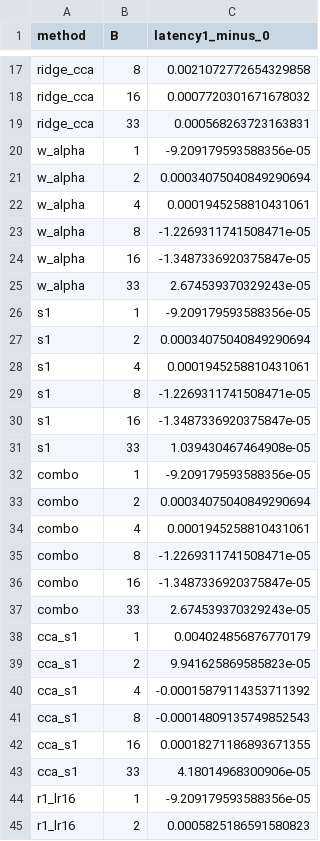
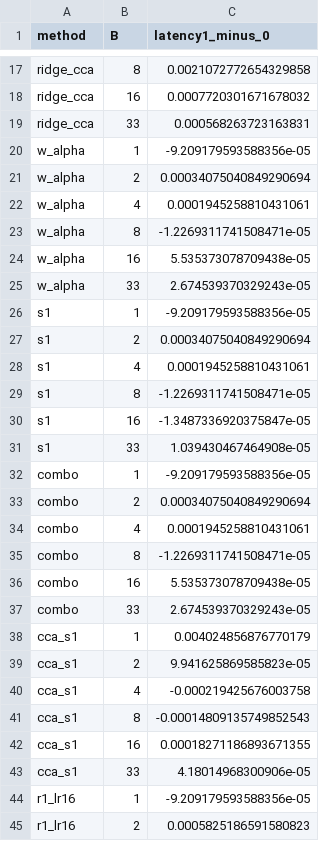
Before and after one commit to HsinyuanZhang/DAC2027_SSM, a CSV file: results/analysis/m2_causal_20261020/latency.csv, drawn as a sheet; only a part is shown, gaps mark what is left out.

```diff
--- a/results/analysis/m2_causal_20261020/latency.csv
+++ b/results/analysis/m2_causal_20261020/latency.csv
@@ -23,3 +23,3 @@ w_alpha,4,0.0001945258810431061
 w_alpha,8,-1.2269311741508471e-05
-w_alpha,16,-1.3487336920375847e-05
+w_alpha,16,5.535373078709438e-05
 w_alpha,33,2.674539370329243e-05
@@ -35,3 +35,3 @@ combo,4,0.0001945258810431061
 combo,8,-1.2269311741508471e-05
-combo,16,-1.3487336920375847e-05
+combo,16,5.535373078709438e-05
 combo,33,2.674539370329243e-05
@@ -39,3 +39,3 @@ cca_s1,1,0.004024856876770179
 cca_s1,2,9.941625869585823e-05
-cca_s1,4,-0.00015879114353711392
+cca_s1,4,-0.000219425676003758
 cca_s1,8,-0.00014809135749852543
```
Also changed, not shown: results/analysis/m2_causal_20261020/per_pool.csv, results/analysis/m2_causal_20261020/per_target.csv, 9 other files.
